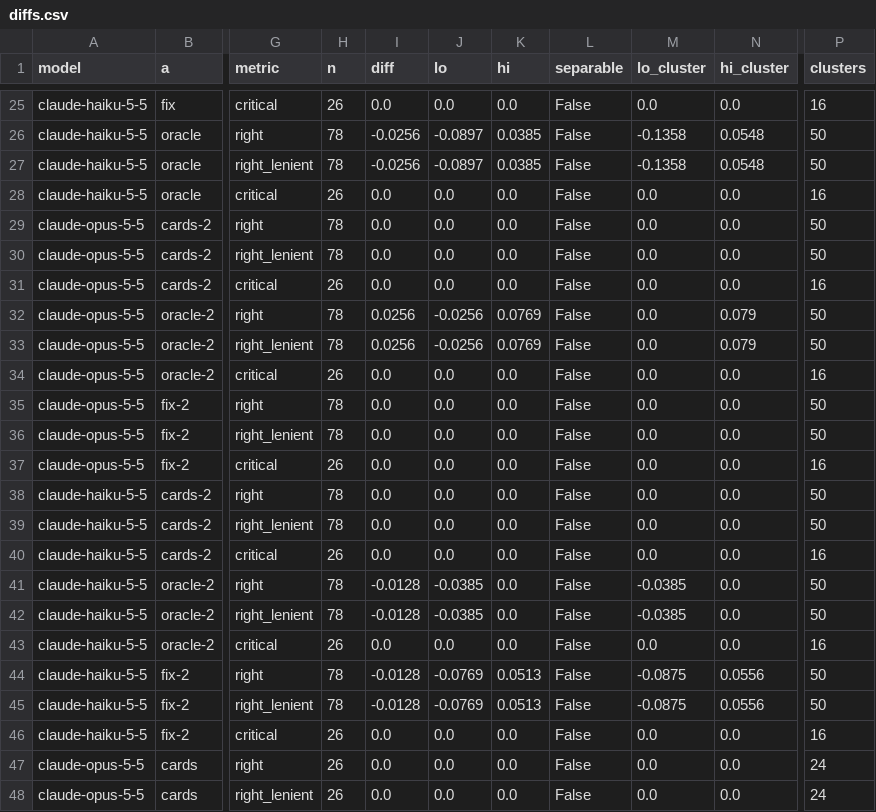
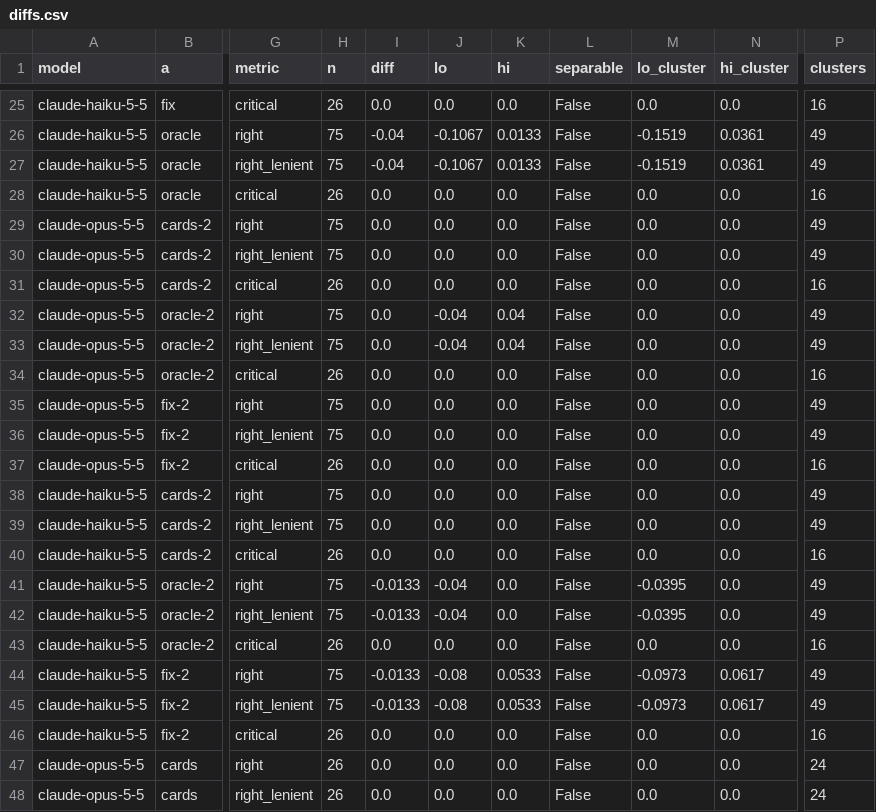
Before and after one commit to lin891020/rag-lab, a CSV file: experiments/20-api-ceiling/results/read/diffs.csv, drawn as a sheet; only a part is shown, gaps mark what is left out; the diff covers the shown part only; the diff names each change by its address in the sheet, - before the commit and + after, or states it on an @@ line.

```diff
--- a/experiments/20-api-ceiling/results/read/diffs.csv
+++ b/experiments/20-api-ceiling/results/read/diffs.csv
-H26:H27 (n): 78
+H26:H27 (n): 75
-I26:I27 (diff): -0.0256
+I26:I27 (diff): -0.04
-J26:J27 (lo): -0.0897
+J26:J27 (lo): -0.1067
-K26:K27 (hi): 0.0385
+K26:K27 (hi): 0.0133
-M26:M27 (lo_cluster): -0.1358
+M26:M27 (lo_cluster): -0.1519
-N26:N27 (hi_cluster): 0.0548
+N26:N27 (hi_cluster): 0.0361
-P26:P27 (clusters): 50
+P26:P27 (clusters): 49
-H29:H30 (n): 78
+H29:H30 (n): 75
-P29:P30 (clusters): 50
+P29:P30 (clusters): 49
-H32:H33 (n): 78
+H32:H33 (n): 75
-I32:I33 (diff): 0.0256
+I32:I33 (diff): 0.0
-J32:J33 (lo): -0.0256
+J32:J33 (lo): -0.04
-K32:K33 (hi): 0.0769
+K32:K33 (hi): 0.04
-N32:N33 (hi_cluster): 0.079
+N32:N33 (hi_cluster): 0.0
-P32:P33 (clusters): 50
+P32:P33 (clusters): 49
-H35:H36 (n): 78
+H35:H36 (n): 75
-P35:P36 (clusters): 50
+P35:P36 (clusters): 49
-H38:H39 (n): 78
+H38:H39 (n): 75
-P38:P39 (clusters): 50
+P38:P39 (clusters): 49
-H41:H42 (n): 78
+H41:H42 (n): 75
-I41:I42 (diff): -0.0128
+I41:I42 (diff): -0.0133
-J41:J42 (lo): -0.0385
+J41:J42 (lo): -0.04
-M41:M42 (lo_cluster): -0.0385
+M41:M42 (lo_cluster): -0.0395
-P41:P42 (clusters): 50
+P41:P42 (clusters): 49
-H44:H45 (n): 78
+H44:H45 (n): 75
-I44:I45 (diff): -0.0128
+I44:I45 (diff): -0.0133
-J44:J45 (lo): -0.0769
+J44:J45 (lo): -0.08
-K44:K45 (hi): 0.0513
+K44:K45 (hi): 0.0533
-M44:M45 (lo_cluster): -0.0875
+M44:M45 (lo_cluster): -0.0973
-N44:N45 (hi_cluster): 0.0556
+N44:N45 (hi_cluster): 0.0617
-P44:P45 (clusters): 50
+P44:P45 (clusters): 49
```
Also changed, not shown: 138 edited cells elsewhere in this file, experiments/17-table-retrieval/results/attribution.csv, experiments/19-lookup-tool/results/attribution.csv, 57 other files.
